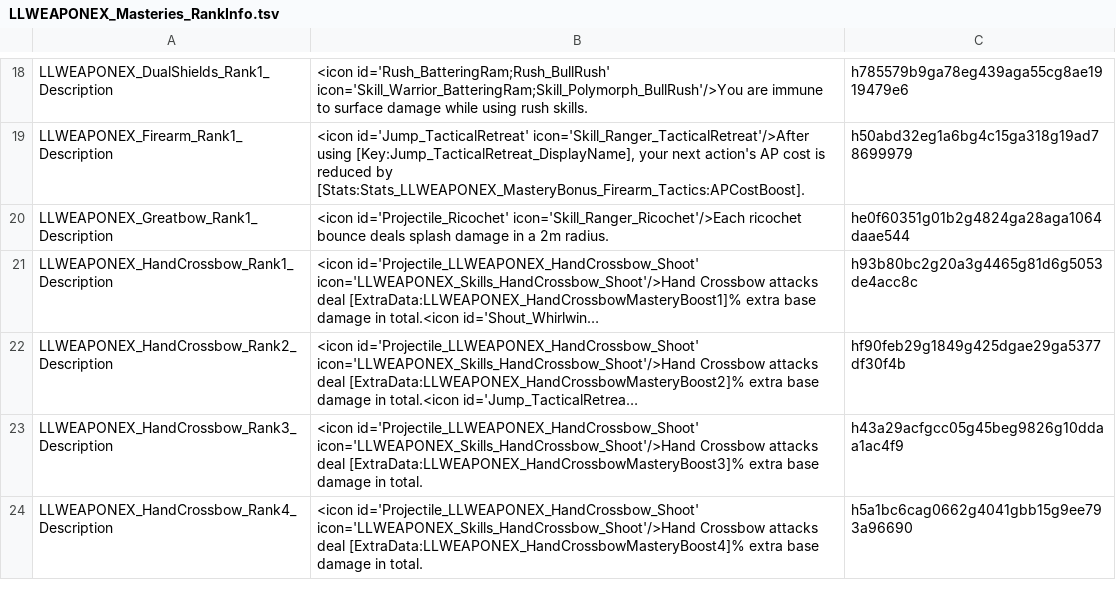
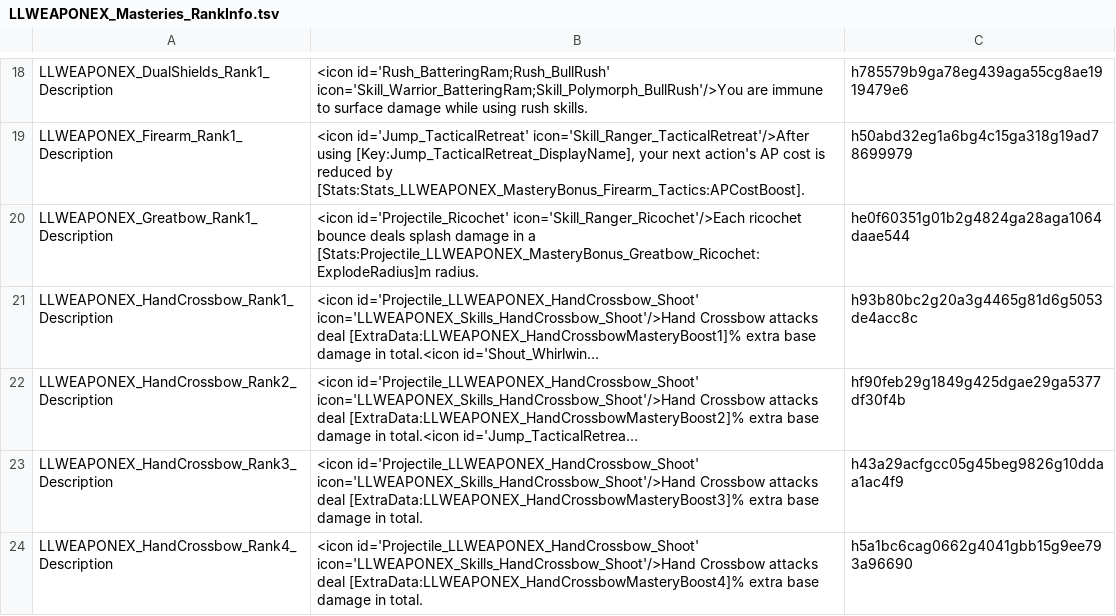
Before and after one commit to LaughingLeader-DOS2-Mods/WeaponExpansion, a TSV file: LocalKeys/LLWEAPONEX_Masteries_RankInfo.tsv, drawn as a sheet; only a part is shown, gaps mark what is left out; long unchanged cells end in …; the diff names each change by its address in the sheet, - before the commit and + after, or states it on an @@ line.

Commit message:
Text tweak

```diff
--- a/LocalKeys/LLWEAPONEX_Masteries_RankInfo.tsv
+++ b/LocalKeys/LLWEAPONEX_Masteries_RankInfo.tsv
-B20: …in a 2m radius.
+B20: …in a [Stats:Projectile_LLWEAPONEX_MasteryBonus_Greatbow_Ricochet:ExplodeRadius]m radius.
```
